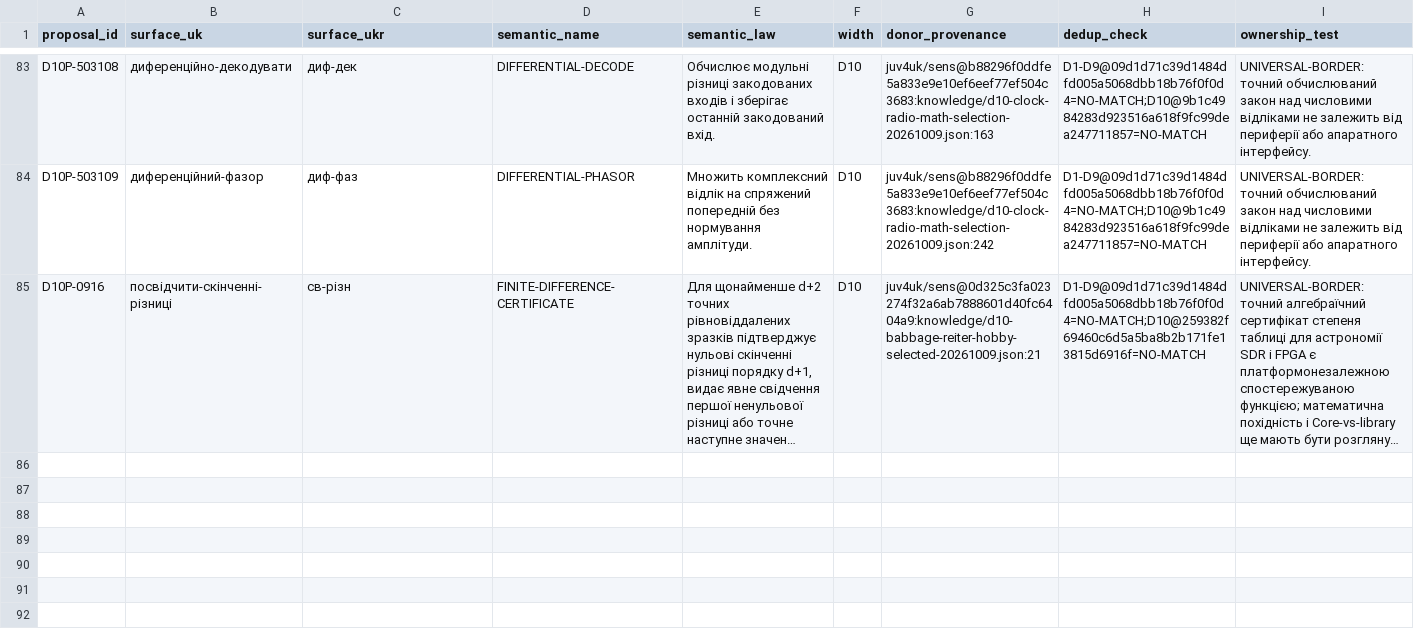
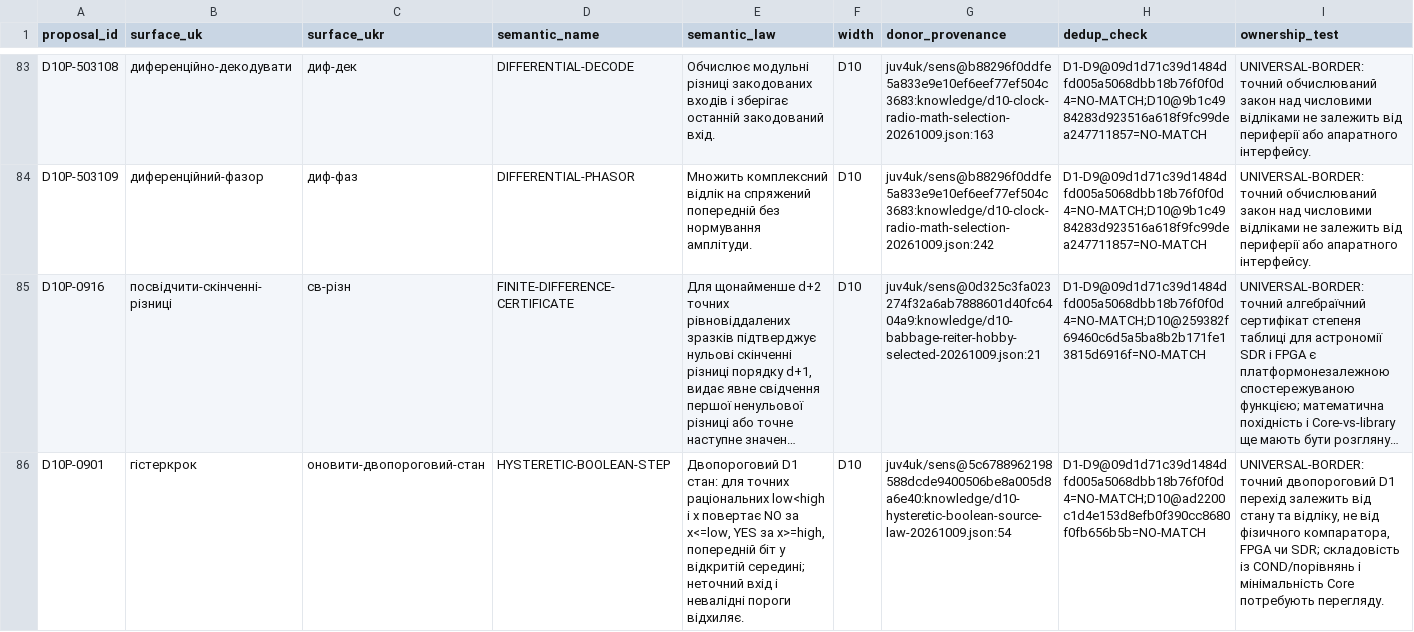
Before and after one commit to juv4uk/sens, a TSV file: knowledge/d10-proposal-ledger.tsv, drawn as a sheet; only a part is shown, gaps mark what is left out; long unchanged cells end in …; rows hold the shown columns only; the diff names each change by its address in the sheet, - before the commit and + after, or states it on an @@ line.

Commit message:
дослід(D10): перенести перевірений двопороговий закон 646→647 з #5415 в main без ратифікації

```diff
--- a/knowledge/d10-proposal-ledger.tsv
+++ b/knowledge/d10-proposal-ledger.tsv
+row 86: D10P-0901 | гістеркрок | оновити-двопороговий-стан | HYSTERETIC-BOOLEAN-STEP | Двопороговий D1 стан: для точних раціональних low<high і x повертає NO за x<=low, YES за x>=high, попередній біт у відкритій середині; неточний вхід і невалідні пороги відхиляє. | D10 | juv4uk/sens@5c6788962198588dcde9400506be8a005d8a6e40:knowledge/d10-hysteretic-boolean-source-law-20261009.json:54 | D1-D9@09d1d71c39d1484dfd005a5068dbb18b76f0f0d4=NO-MATCH;D10@ad2200c1d4e153d8efb0f390cc8680f0fb656b5b=NO-MATCH | UNIVERSAL-BORDER: точний двопороговий D1 перехід залежить від стану та відліку, не від фізичного компаратора, FPGA чи SDR; складовість із COND/порівнянь і мінімальність Core потребують перегляду.
```
Also changed, not shown: 4 other files.
